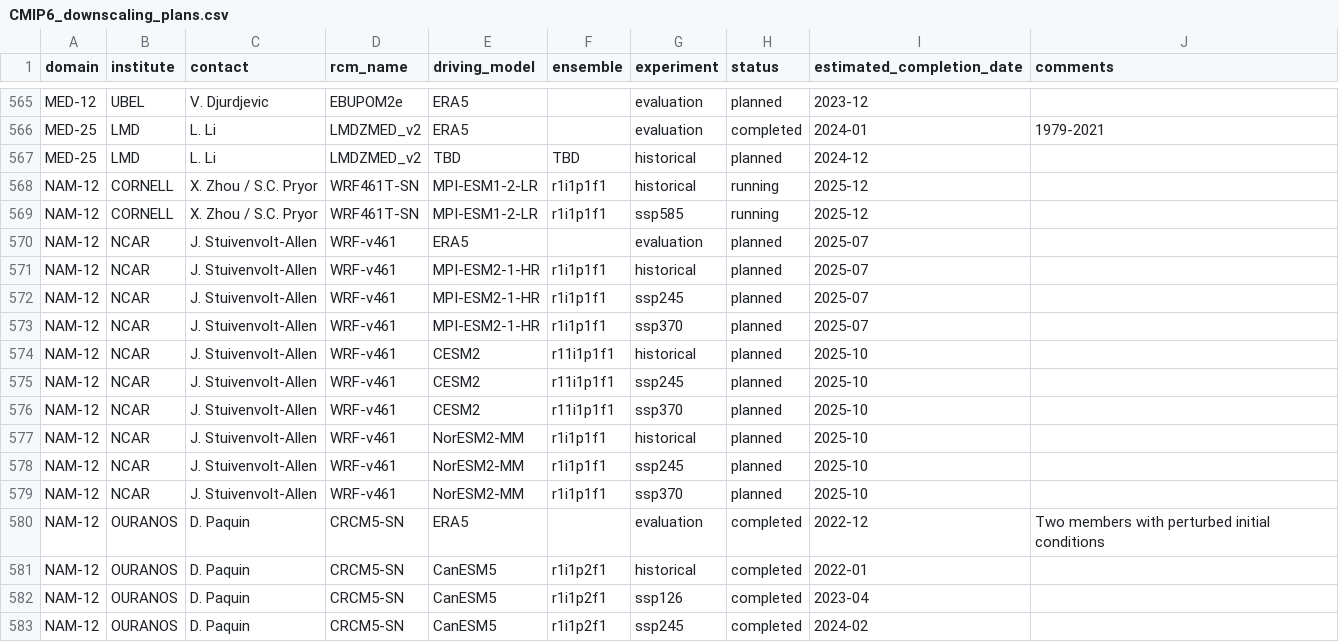
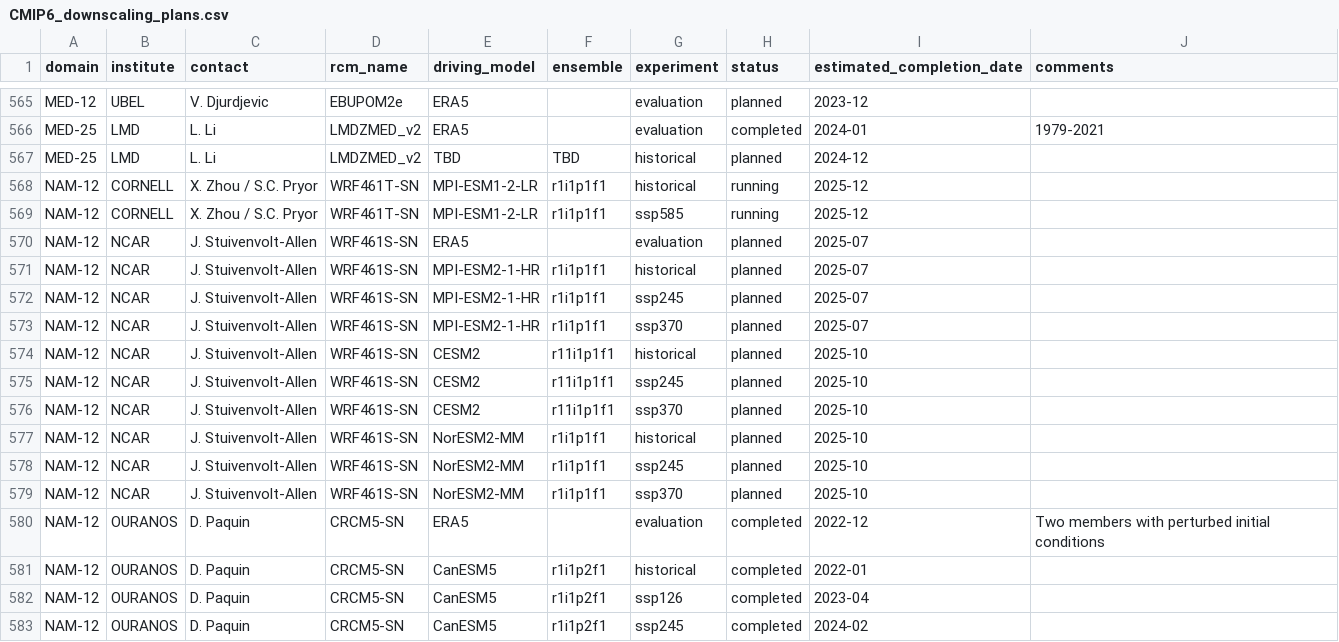
Before and after one commit to WCRP-CORDEX/simulation-status, a CSV file: CMIP6_downscaling_plans.csv, drawn as a sheet; only a part is shown, gaps mark what is left out.

Commit message:
Update NCAR WRF model name
See https://github.com/WCRP-CORDEX/cordex-cmip6-cv/issues/313

```diff
--- a/CMIP6_downscaling_plans.csv
+++ b/CMIP6_downscaling_plans.csv
@@ -569,12 +569,12 @@ NAM-12,CORNELL,X. Zhou / S.C. Pryor,WRF461T-SN,MPI-ESM1-2-LR,r1i1p1f1,historical
 NAM-12,CORNELL,X. Zhou / S.C. Pryor,WRF461T-SN,MPI-ESM1-2-LR,r1i1p1f1,ssp585,running,2025-12,
-NAM-12,NCAR,J. Stuivenvolt-Allen,WRF-v461,ERA5,,evaluation,planned,2025-07,
-NAM-12,NCAR,J. Stuivenvolt-Allen,WRF-v461,MPI-ESM2-1-HR,r1i1p1f1,historical,planned,2025-07,
-NAM-12,NCAR,J. Stuivenvolt-Allen,WRF-v461,MPI-ESM2-1-HR,r1i1p1f1,ssp245,planned,2025-07,
-NAM-12,NCAR,J. Stuivenvolt-Allen,WRF-v461,MPI-ESM2-1-HR,r1i1p1f1,ssp370,planned,2025-07,
-NAM-12,NCAR,J. Stuivenvolt-Allen,WRF-v461,CESM2,r11i1p1f1,historical,planned,2025-10,
-NAM-12,NCAR,J. Stuivenvolt-Allen,WRF-v461,CESM2,r11i1p1f1,ssp245,planned,2025-10,
-NAM-12,NCAR,J. Stuivenvolt-Allen,WRF-v461,CESM2,r11i1p1f1,ssp370,planned,2025-10,
-NAM-12,NCAR,J. Stuivenvolt-Allen,WRF-v461,NorESM2-MM,r1i1p1f1,historical,planned,2025-10,
-NAM-12,NCAR,J. Stuivenvolt-Allen,WRF-v461,NorESM2-MM,r1i1p1f1,ssp245,planned,2025-10,
-NAM-12,NCAR,J. Stuivenvolt-Allen,WRF-v461,NorESM2-MM,r1i1p1f1,ssp370,planned,2025-10,
+NAM-12,NCAR,J. Stuivenvolt-Allen,WRF461S-SN,ERA5,,evaluation,planned,2025-07,
+NAM-12,NCAR,J. Stuivenvolt-Allen,WRF461S-SN,MPI-ESM2-1-HR,r1i1p1f1,historical,planned,2025-07,
+NAM-12,NCAR,J. Stuivenvolt-Allen,WRF461S-SN,MPI-ESM2-1-HR,r1i1p1f1,ssp245,planned,2025-07,
+NAM-12,NCAR,J. Stuivenvolt-Allen,WRF461S-SN,MPI-ESM2-1-HR,r1i1p1f1,ssp370,planned,2025-07,
+NAM-12,NCAR,J. Stuivenvolt-Allen,WRF461S-SN,CESM2,r11i1p1f1,historical,planned,2025-10,
+NAM-12,NCAR,J. Stuivenvolt-Allen,WRF461S-SN,CESM2,r11i1p1f1,ssp245,planned,2025-10,
+NAM-12,NCAR,J. Stuivenvolt-Allen,WRF461S-SN,CESM2,r11i1p1f1,ssp370,planned,2025-10,
+NAM-12,NCAR,J. Stuivenvolt-Allen,WRF461S-SN,NorESM2-MM,r1i1p1f1,historical,planned,2025-10,
+NAM-12,NCAR,J. Stuivenvolt-Allen,WRF461S-SN,NorESM2-MM,r1i1p1f1,ssp245,planned,2025-10,
+NAM-12,NCAR,J. Stuivenvolt-Allen,WRF461S-SN,NorESM2-MM,r1i1p1f1,ssp370,planned,2025-10,
 NAM-12,OURANOS,D. Paquin,CRCM5-SN,ERA5,,evaluation,completed,2022-12,Two members with perturbed initial conditions
```
